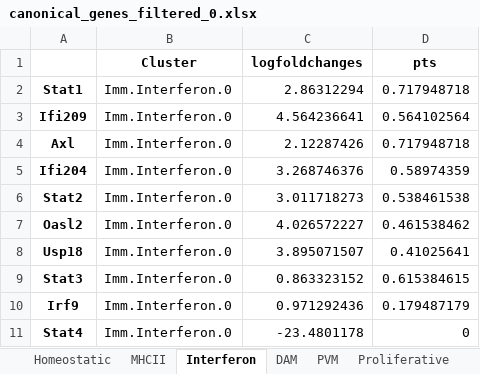
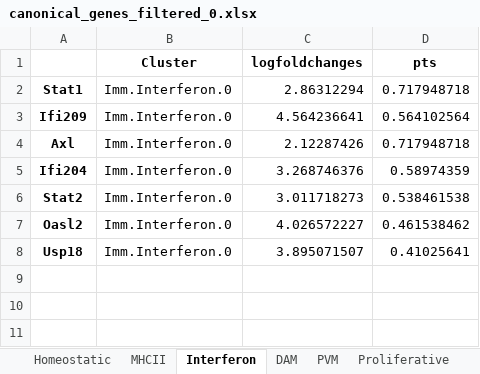
Before and after one commit to GonaloAlves/Immune-CCI, an Excel workbook: src/excels/immune/new_tese/canonical/canonical_genes_filtered_0.xlsx, sheet Interferon, drawn as a sheet; values as stored, in another font and other column widths than the file's, no borders; the diff names each change by its address in the sheet, - before the commit and + after, or states it on an @@ line.

```diff
--- a/src/excels/immune/new_tese/canonical/canonical_genes_filtered_0.xlsx (sheet Interferon)
+++ b/src/excels/immune/new_tese/canonical/canonical_genes_filtered_0.xlsx (sheet Interferon)
-row 9: Stat3 | Imm.Interferon.0 | 0.863323152 | 0.615384615
-row 10: Irf9 | Imm.Interferon.0 | 0.971292436 | 0.179487179
-row 11: Stat4 | Imm.Interferon.0 | -23.4801178 | 0
```
Also changed, not shown: sheet DAM, sheet Homeostatic, sheet MHCII, src/excels/immune/new_tese/canonical/canonical_genes_filtered_0.2.xlsx, src/excels/immune/new_tese/canonical/canonical_genes_filtered_0.3.xlsx, 7 other files.
